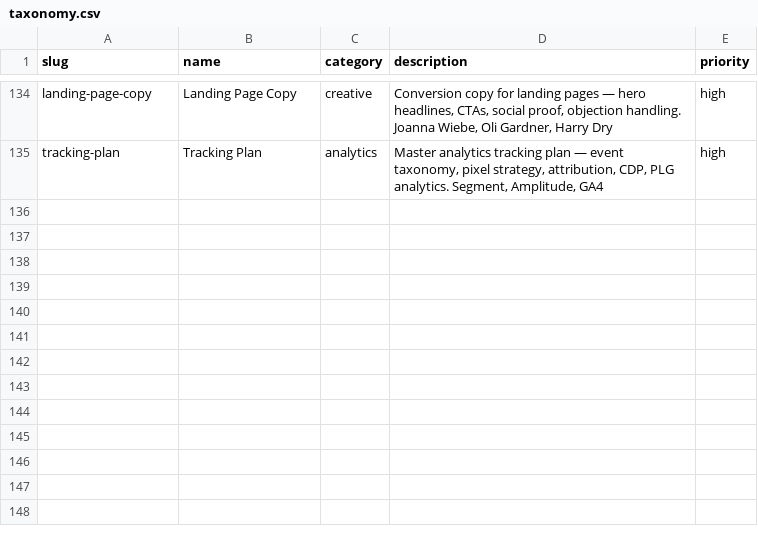
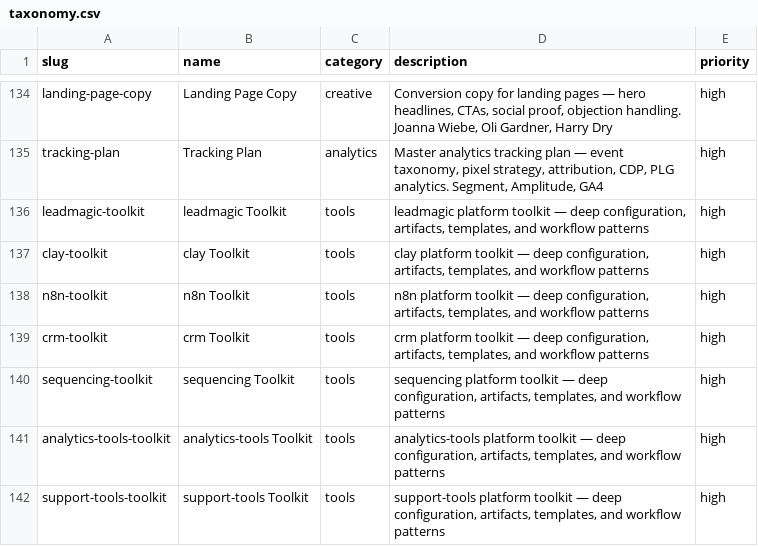
Before and after one commit to LeadMagic/gtm-skills, a CSV file: taxonomy.csv, drawn as a sheet; only a part is shown, gaps mark what is left out; the diff names each change by its address in the sheet, - before the commit and + after, or states it on an @@ line.

Commit message:
v0.15.0: tools/ directory — platform toolkits with artifacts
New tools/ directory with 7 platform toolkits:

tools/leadmagic/leadmagic-toolkit: Complete LeadMagic platform toolkit — API
  reference, CLI commands, MCP orchestration, n8n workflow template (JSON),
  Clay integration pattern, bulk enrichment workflows

tools/clay/clay-toolkit: Clay platform toolkit — table architecture template,
  waterfall strategy, credit optimization, Clay formulas (ICP scoring, domain
  extraction), enrichment column pipeline

tools/n8n/n8n-toolkit: n8n automation toolkit — production-grade patterns
  (webhook→enrich→CRM, event-driven, bulk with callback), error handler config,
  environment variables pattern

tools/crm/crm-toolkit: CRM operations toolkit — HubSpot pipeline template
  (6 stages), Salesforce Flow templates, data hygiene rules (5 rules),
  platform comparison (HubSpot vs Salesforce vs Attio)

tools/sequencing/sequencing-toolkit: Sequencing platform toolkit — 5-platform
  comparison, standard sequence architecture (4 emails + 2 multi-channel),
  mailbox configuration (3 mailboxes/domain, 30/day/mailbox)

tools/analytics-tools/analytics-toolkit: Analytics tools toolkit — Segment
  implementation pattern, tool comparison (Amplitude, PostHog, Mixpanel, GA4),
  single source of truth architecture

tools/support-tools/support-toolkit: Support tools toolkit — Intercom and
  Zendesk deep setup checklists, AI agent training protocol, SLA configuration

Infrastructure:
- skills.lock regenerated
- Taxonomy updated with tools/ category

186 skill entries, CI green

```diff
--- a/taxonomy.csv
+++ b/taxonomy.csv
+row 136: leadmagic-toolkit | leadmagic Toolkit | tools | leadmagic platform toolkit — deep configuration, artifacts, templates, and workflow patterns | high
+row 137: clay-toolkit | clay Toolkit | tools | clay platform toolkit — deep configuration, artifacts, templates, and workflow patterns | high
+row 138: n8n-toolkit | n8n Toolkit | tools | n8n platform toolkit — deep configuration, artifacts, templates, and workflow patterns | high
+row 139: crm-toolkit | crm Toolkit | tools | crm platform toolkit — deep configuration, artifacts, templates, and workflow patterns | high
+row 140: sequencing-toolkit | sequencing Toolkit | tools | sequencing platform toolkit — deep configuration, artifacts, templates, and workflow patterns | high
+row 141: analytics-tools-toolkit | analytics-tools Toolkit | tools | analytics-tools platform toolkit — deep configuration, artifacts, templates, and workflow patterns | high
+row 142: support-tools-toolkit | support-tools Toolkit | tools | support-tools platform toolkit — deep configuration, artifacts, templates, and workflow patterns | high
```
Also changed, not shown: 8 other files.
